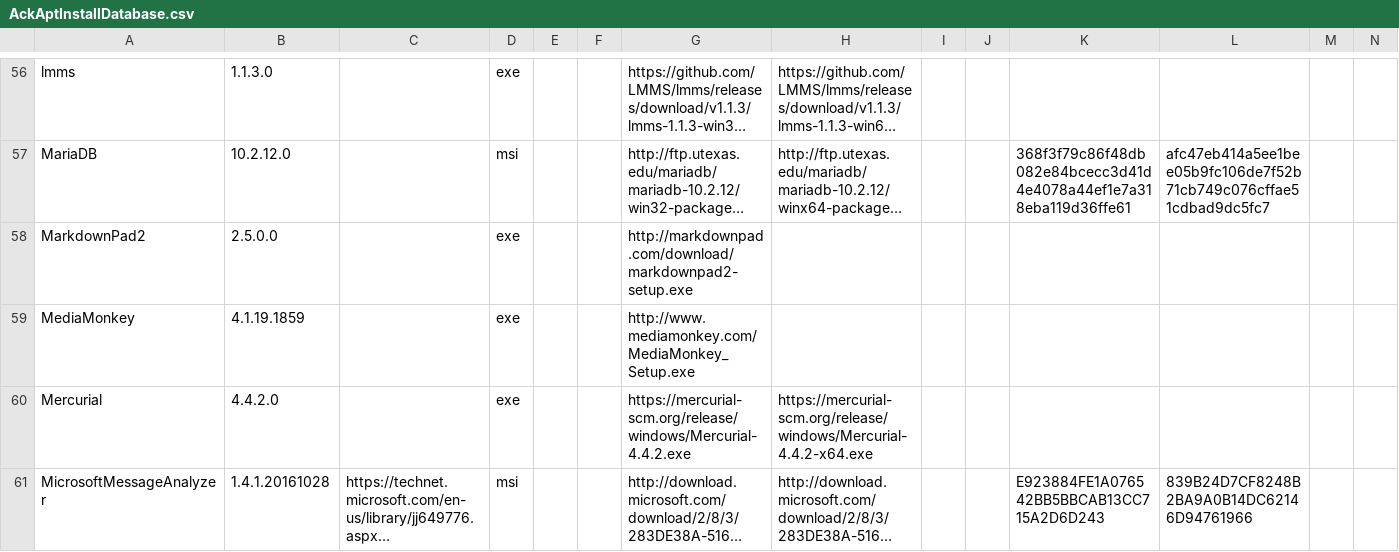
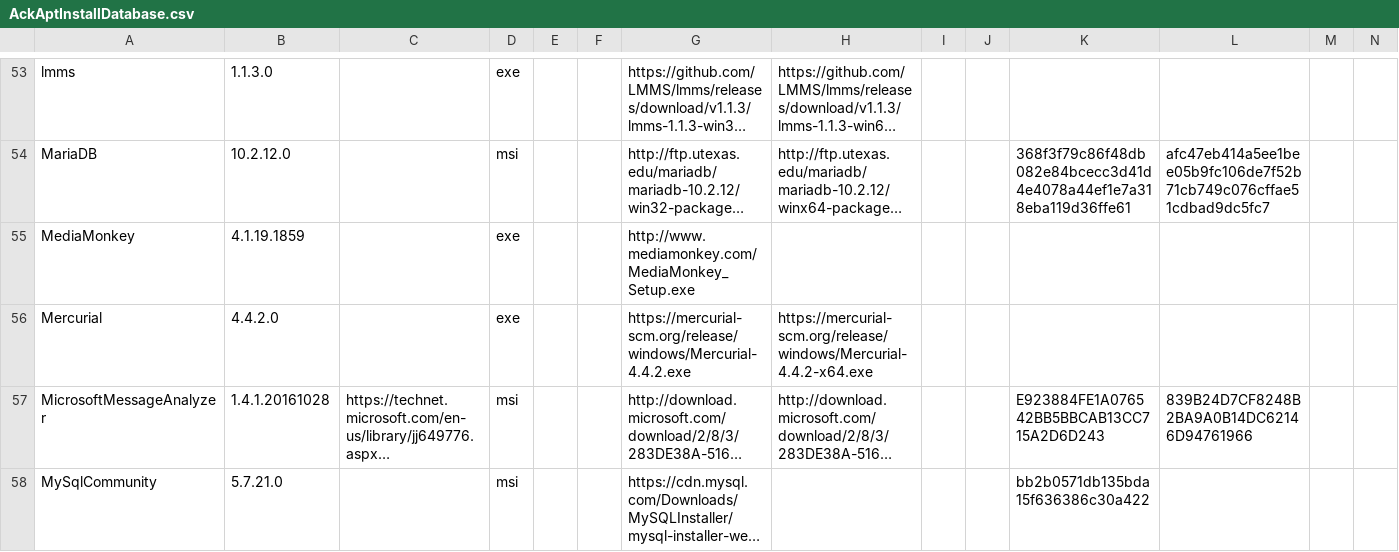
Before and after one commit to ackphht/ackphht.github.io, a CSV file: AckAptInstallDatabase.csv, drawn as a sheet; only a part is shown, gaps mark what is left out; the shorter side is filled out with more unchanged rows; long unchanged cells end in …; rows hold the shown columns only; the diff covers the shown part only; the diff names each change by its address in the sheet, - before the commit and + after, or states it on an @@ line.

```diff
--- a/AckAptInstallDatabase.csv
+++ b/AckAptInstallDatabase.csv
-row 58: MarkdownPad2 | 2.5.0.0 |  | exe |  |  | http://markdownpad.com/download/markdownpad2-setup.exe
```
Also changed, not shown: 8 removed rows elsewhere in this file.
